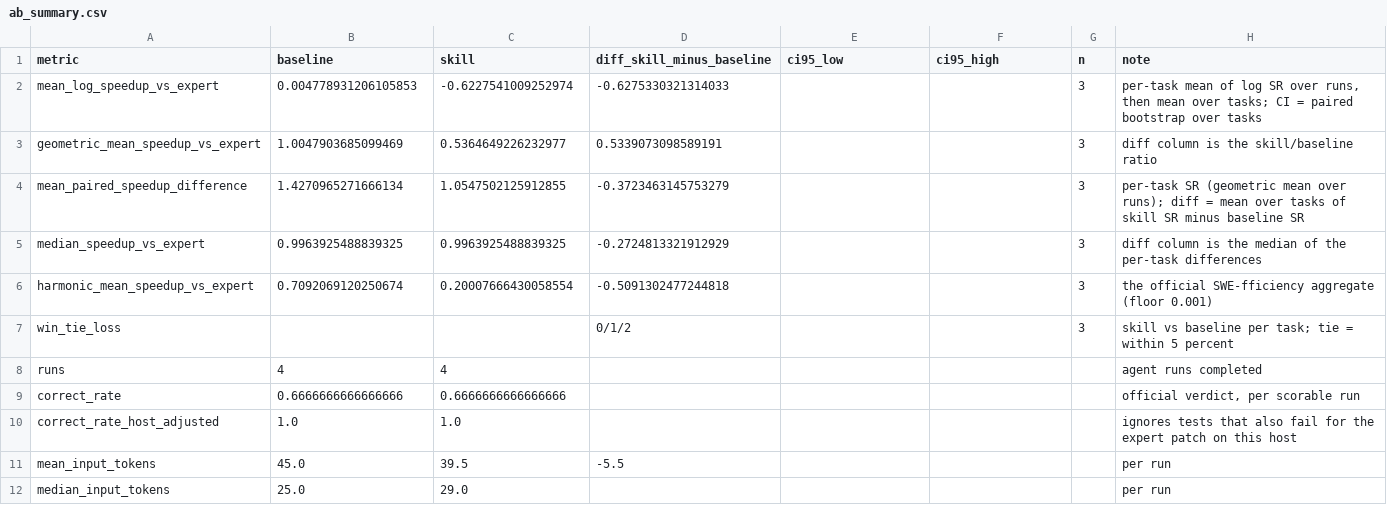
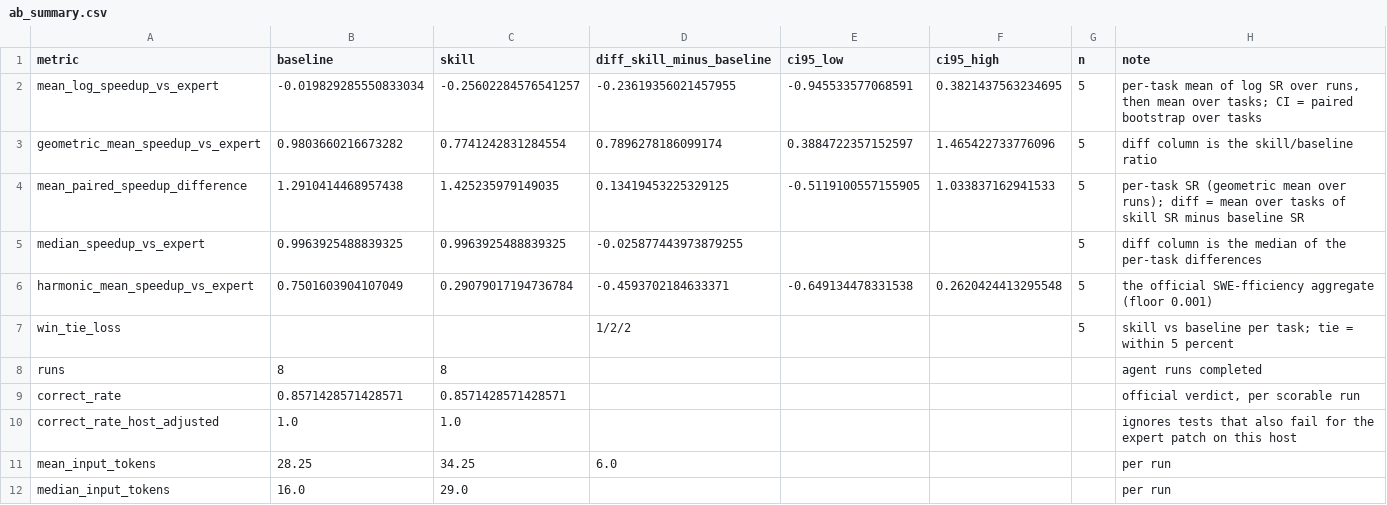
Before and after one commit to ragonxdragon/performance-ladder-review, a CSV file: benchmark/results/combined/ab_summary.csv, drawn as a sheet; only a part is shown; the diff covers the shown part only.

```diff
--- a/benchmark/results/combined/ab_summary.csv
+++ b/benchmark/results/combined/ab_summary.csv
@@ -1,12 +1,12 @@
 metric,baseline,skill,diff_skill_minus_baseline,ci95_low,ci95_high,n,note
-mean_log_speedup_vs_expert,0.004778931206105853,-0.6227541009252974,-0.6275330321314033,,,3,"per-task mean of log SR over runs, then mean over tasks; CI = paired bootstrap over tasks"
-geometric_mean_speedup_vs_expert,1.0047903685099469,0.5364649226232977,0.5339073098589191,,,3,diff column is the skill/baseline ratio
-mean_paired_speedup_difference,1.4270965271666134,1.0547502125912855,-0.3723463145753279,,,3,per-task SR (geometric mean over runs); diff = mean over tasks of skill SR minus baseline SR
-median_speedup_vs_expert,0.9963925488839325,0.9963925488839325,-0.2724813321912929,,,3,diff column is the median of the per-task differences
-harmonic_mean_speedup_vs_expert,0.7092069120250674,0.20007666430058554,-0.5091302477244818,,,3,the official SWE-fficiency aggregate (floor 0.001)
-win_tie_loss,,,0/1/2,,,3,skill vs baseline per task; tie = within 5 percent
-runs,4,4,,,,,agent runs completed
-correct_rate,0.6666666666666666,0.6666666666666666,,,,,"official verdict, per scorable run"
+mean_log_speedup_vs_expert,-0.019829285550833034,-0.25602284576541257,-0.23619356021457955,-0.945533577068591,0.3821437563234695,5,"per-task mean of log SR over runs, then mean over tasks; CI = paired bootstrap over tasks"
+geometric_mean_speedup_vs_expert,0.9803660216673282,0.7741242831284554,0.7896278186099174,0.3884722357152597,1.465422733776096,5,diff column is the skill/baseline ratio
+mean_paired_speedup_difference,1.2910414468957438,1.425235979149035,0.13419453225329125,-0.5119100557155905,1.033837162941533,5,per-task SR (geometric mean over runs); diff = mean over tasks of skill SR minus baseline SR
+median_speedup_vs_expert,0.9963925488839325,0.9963925488839325,-0.025877443973879255,,,5,diff column is the median of the per-task differences
+harmonic_mean_speedup_vs_expert,0.7501603904107049,0.29079017194736784,-0.4593702184633371,-0.649134478331538,0.2620424413295548,5,the official SWE-fficiency aggregate (floor 0.001)
+win_tie_loss,,,1/2/2,,,5,skill vs baseline per task; tie = within 5 percent
+runs,8,8,,,,,agent runs completed
+correct_rate,0.8571428571428571,0.8571428571428571,,,,,"official verdict, per scorable run"
 correct_rate_host_adjusted,1.0,1.0,,,,,ignores tests that also fail for the expert patch on this host
-mean_input_tokens,45.0,39.5,-5.5,,,,per run
-median_input_tokens,25.0,29.0,,,,,per run
+mean_input_tokens,28.25,34.25,6.0,,,,per run
+median_input_tokens,16.0,29.0,,,,,per run
```
Also changed, not shown: 33 edited cells elsewhere in this file, benchmark/results/combined/ab_tasks.csv, benchmark/results/combined/runs.csv, 13 other files.
